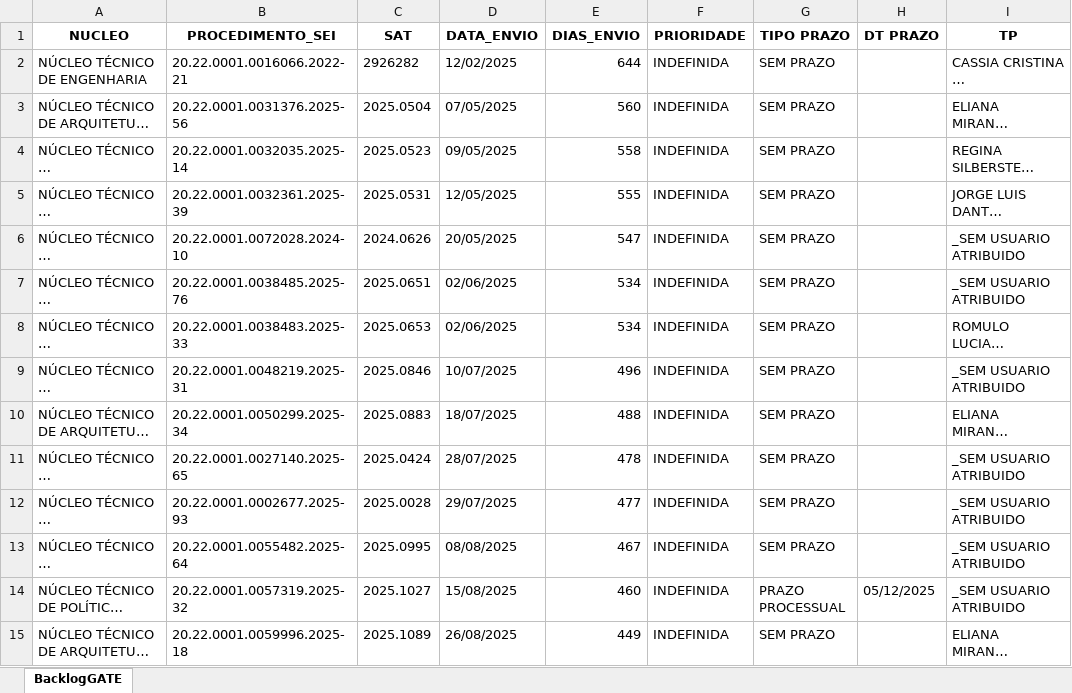
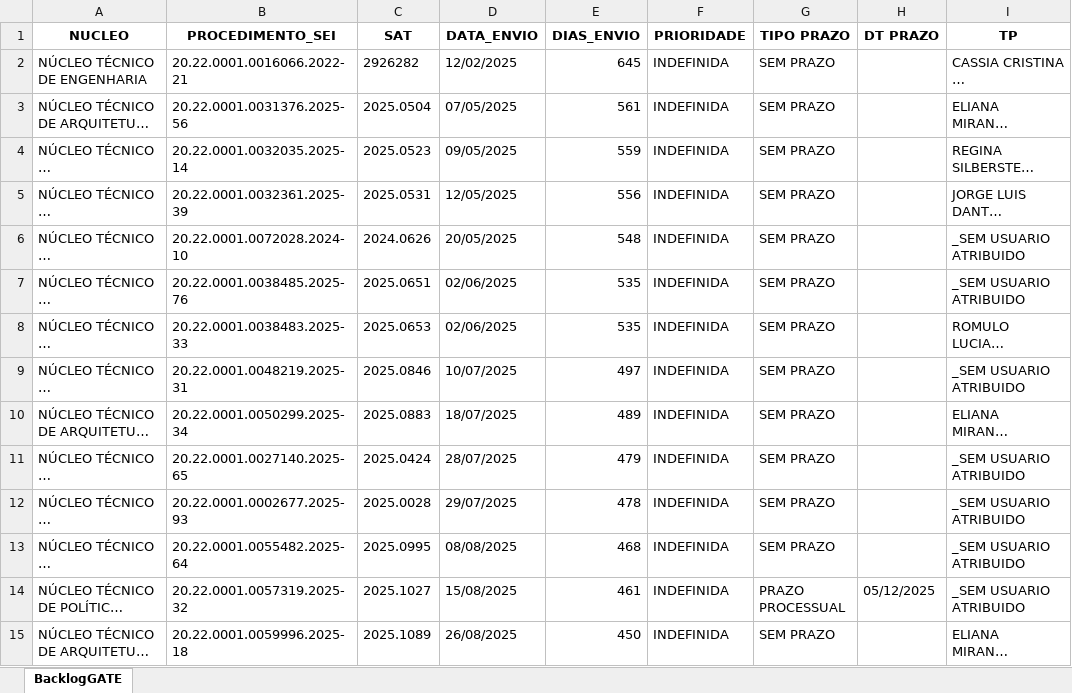
Before and after one commit to cdadosgate/backlog-GATE, an Excel workbook: BacklogGATEAutoCompleto.xlsx, sheet BacklogGATE, drawn as a sheet; only a part is shown; long unchanged cells end in …; values as stored, in another font and other column widths than the file's, no borders; the diff covers the shown part only; the diff names each change by its address in the sheet, - before the commit and + after, or states it on an @@ line.

Commit message:
Add backlog, prod, and saida_sem_it - 2026-11-19 00:30:03

```diff
--- a/BacklogGATEAutoCompleto.xlsx (sheet BacklogGATE)
+++ b/BacklogGATEAutoCompleto.xlsx (sheet BacklogGATE)
-E2 (DIAS_ENVIO): 644
+E2 (DIAS_ENVIO): 645
-E3 (DIAS_ENVIO): 560
+E3 (DIAS_ENVIO): 561
-E4 (DIAS_ENVIO): 558
+E4 (DIAS_ENVIO): 559
-E5 (DIAS_ENVIO): 555
+E5 (DIAS_ENVIO): 556
-E6 (DIAS_ENVIO): 547
+E6 (DIAS_ENVIO): 548
-E7:E8 (DIAS_ENVIO): 534
+E7:E8 (DIAS_ENVIO): 535
-E9 (DIAS_ENVIO): 496
+E9 (DIAS_ENVIO): 497
-E10 (DIAS_ENVIO): 488
+E10 (DIAS_ENVIO): 489
-E11 (DIAS_ENVIO): 478
+E11 (DIAS_ENVIO): 479
-E12 (DIAS_ENVIO): 477
+E12 (DIAS_ENVIO): 478
-E13 (DIAS_ENVIO): 467
+E13 (DIAS_ENVIO): 468
-E14 (DIAS_ENVIO): 460
+E14 (DIAS_ENVIO): 461
-E15 (DIAS_ENVIO): 449
+E15 (DIAS_ENVIO): 450
```
Also changed, not shown: 629 edited cells elsewhere in this sheet, SaidaSemITGATEAutoCompleto.xlsx, 1 other file.
